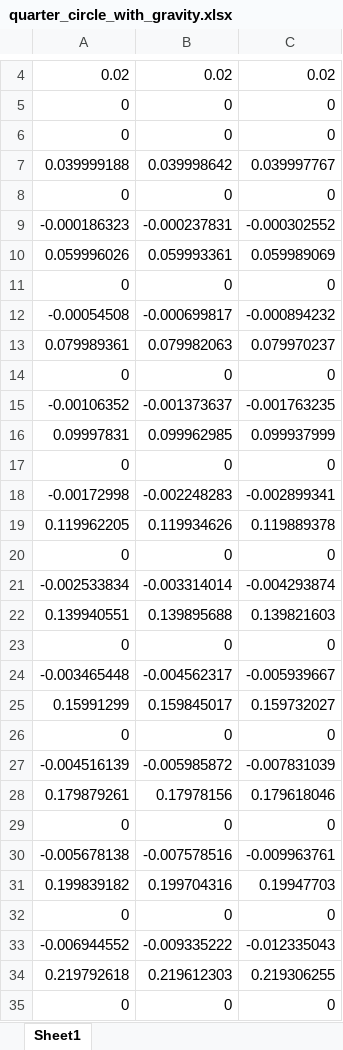
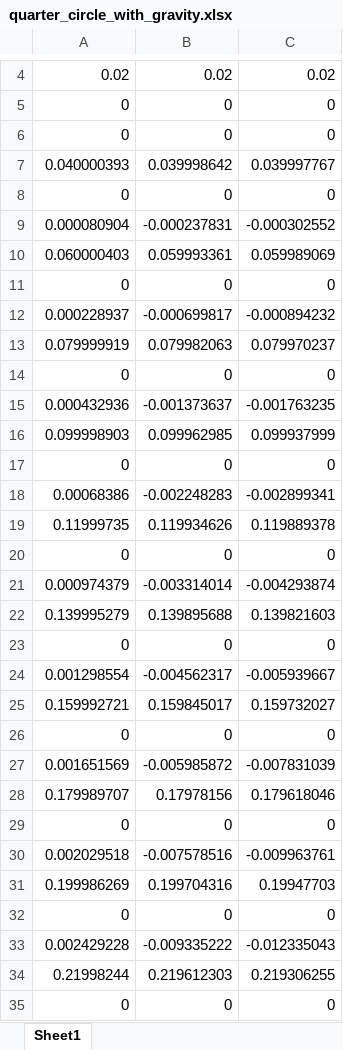
Before and after one commit to StructuresComp/dismech-matlab, an Excel workbook: experiments/pneunet/quarter_circle_with_gravity.xlsx, sheet Sheet1, drawn as a sheet; only a part is shown, gaps mark what is left out; values as stored, in another font and other column widths than the file's, no borders; the diff covers the shown part only; the diff names each change by its address in the sheet, - before the commit and + after, or states it on an @@ line.

```diff
--- a/experiments/pneunet/quarter_circle_with_gravity.xlsx (sheet Sheet1)
+++ b/experiments/pneunet/quarter_circle_with_gravity.xlsx (sheet Sheet1)
-A7: 0.039999188
+A7: 0.040000393
-A9: -0.000186323
+A9: 0.000080904
-A10: 0.059996026
+A10: 0.060000403
-A12: -0.00054508
+A12: 0.000228937
-A13: 0.079989361
+A13: 0.079999919
-A15: -0.00106352
+A15: 0.000432936
-A16: 0.09997831
+A16: 0.099998903
-A18: -0.00172998
+A18: 0.00068386
-A19: 0.119962205
+A19: 0.11999735
-A21: -0.002533834
+A21: 0.000974379
-A22: 0.139940551
+A22: 0.139995279
-A24: -0.003465448
+A24: 0.001298554
-A25: 0.15991299
+A25: 0.159992721
-A27: -0.004516139
+A27: 0.001651569
-A28: 0.179879261
+A28: 0.179989707
-A30: -0.005678138
+A30: 0.002029518
-A31: 0.199839182
+A31: 0.199986269
-A33: -0.006944552
+A33: 0.002429228
-A34: 0.219792618
+A34: 0.21998244
```
Also changed, not shown: 79 edited cells elsewhere in this sheet, 15 other files.
